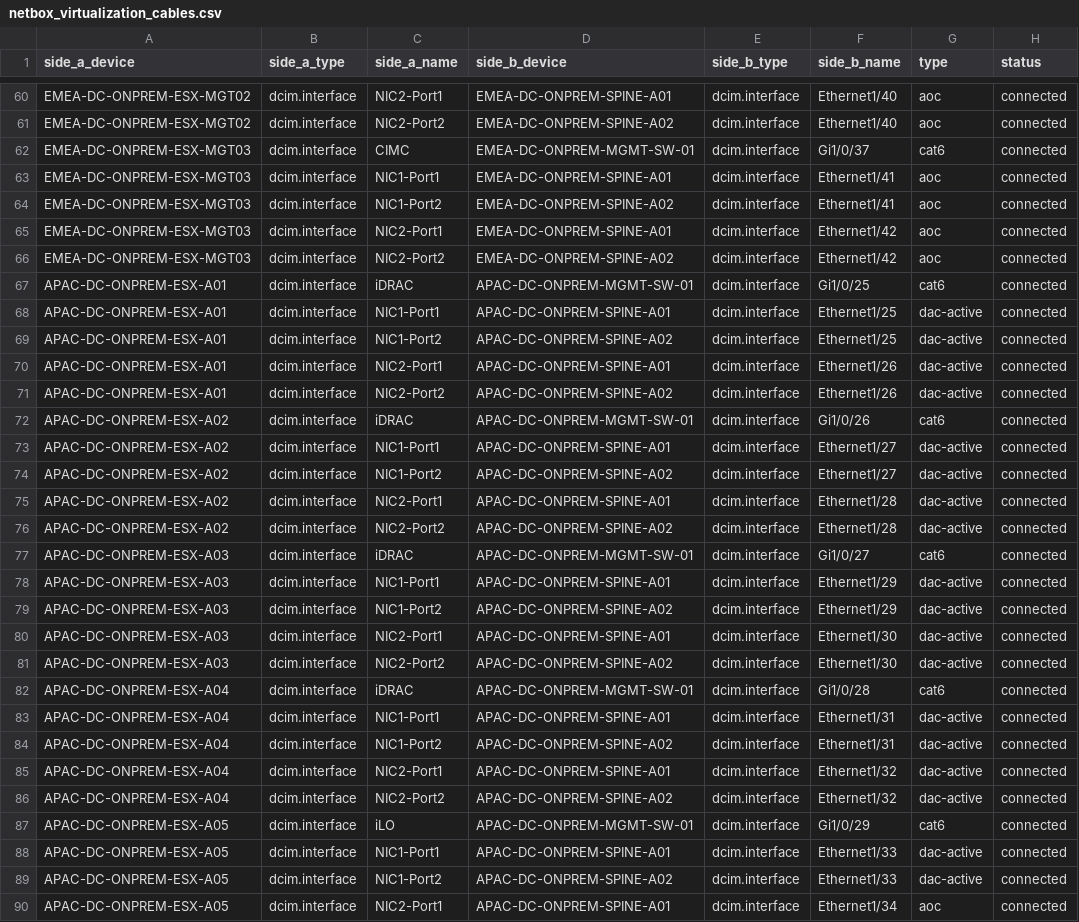
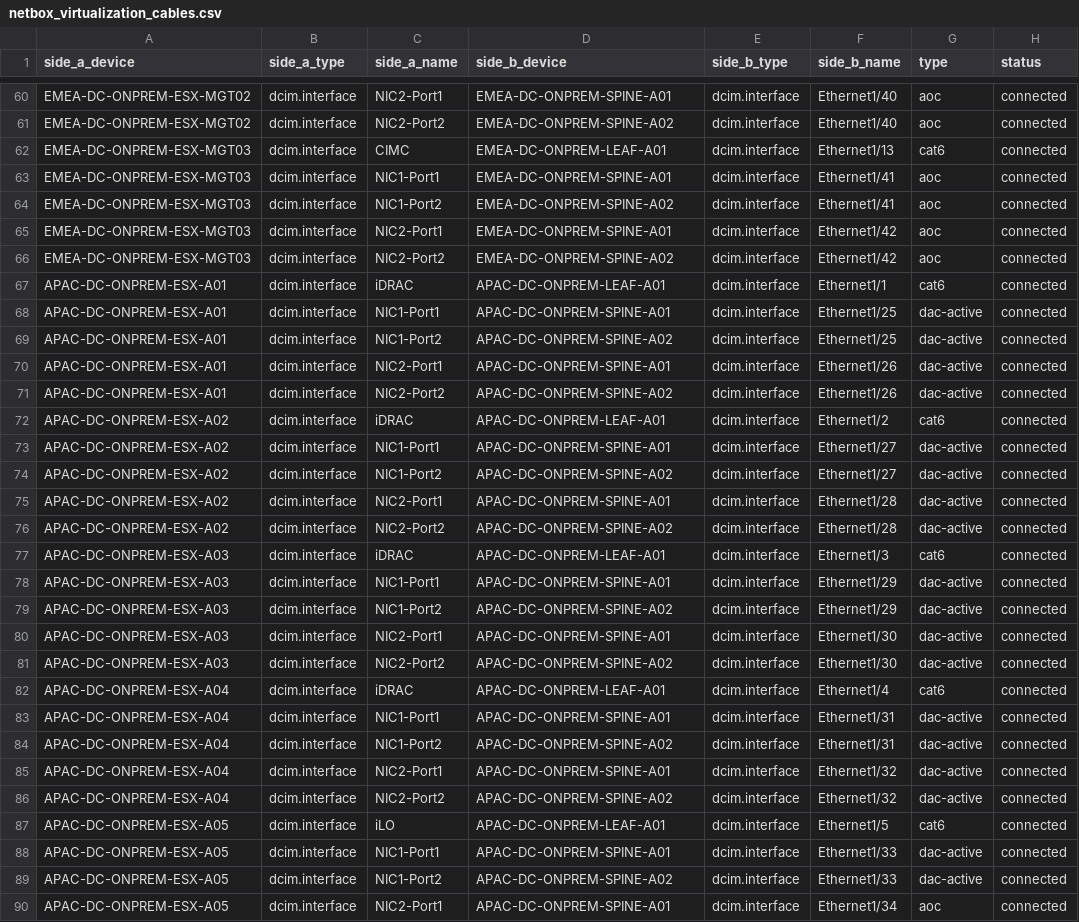
Before and after one commit to rlamini/awx_netbox_git, a CSV file: lab/virtualization/netbox_virtualization_cables.csv, drawn as a sheet; only a part is shown, gaps mark what is left out; the diff covers the shown part only; the diff names each change by its address in the sheet, - before the commit and + after, or states it on an @@ line.

```diff
--- a/lab/virtualization/netbox_virtualization_cables.csv
+++ b/lab/virtualization/netbox_virtualization_cables.csv
-D62 (side_b_device): EMEA-DC-ONPREM-MGMT-SW-01
+D62 (side_b_device): EMEA-DC-ONPREM-LEAF-A01
-F62 (side_b_name): Gi1/0/37
+F62 (side_b_name): Ethernet1/13
-D67 (side_b_device): APAC-DC-ONPREM-MGMT-SW-01
+D67 (side_b_device): APAC-DC-ONPREM-LEAF-A01
-F67 (side_b_name): Gi1/0/25
+F67 (side_b_name): Ethernet1/1
-D72 (side_b_device): APAC-DC-ONPREM-MGMT-SW-01
+D72 (side_b_device): APAC-DC-ONPREM-LEAF-A01
-F72 (side_b_name): Gi1/0/26
+F72 (side_b_name): Ethernet1/2
-D77 (side_b_device): APAC-DC-ONPREM-MGMT-SW-01
+D77 (side_b_device): APAC-DC-ONPREM-LEAF-A01
-F77 (side_b_name): Gi1/0/27
+F77 (side_b_name): Ethernet1/3
-D82 (side_b_device): APAC-DC-ONPREM-MGMT-SW-01
+D82 (side_b_device): APAC-DC-ONPREM-LEAF-A01
-F82 (side_b_name): Gi1/0/28
+F82 (side_b_name): Ethernet1/4
-D87 (side_b_device): APAC-DC-ONPREM-MGMT-SW-01
+D87 (side_b_device): APAC-DC-ONPREM-LEAF-A01
-F87 (side_b_name): Gi1/0/29
+F87 (side_b_name): Ethernet1/5
```
Also changed, not shown: 66 edited cells elsewhere in this file.
